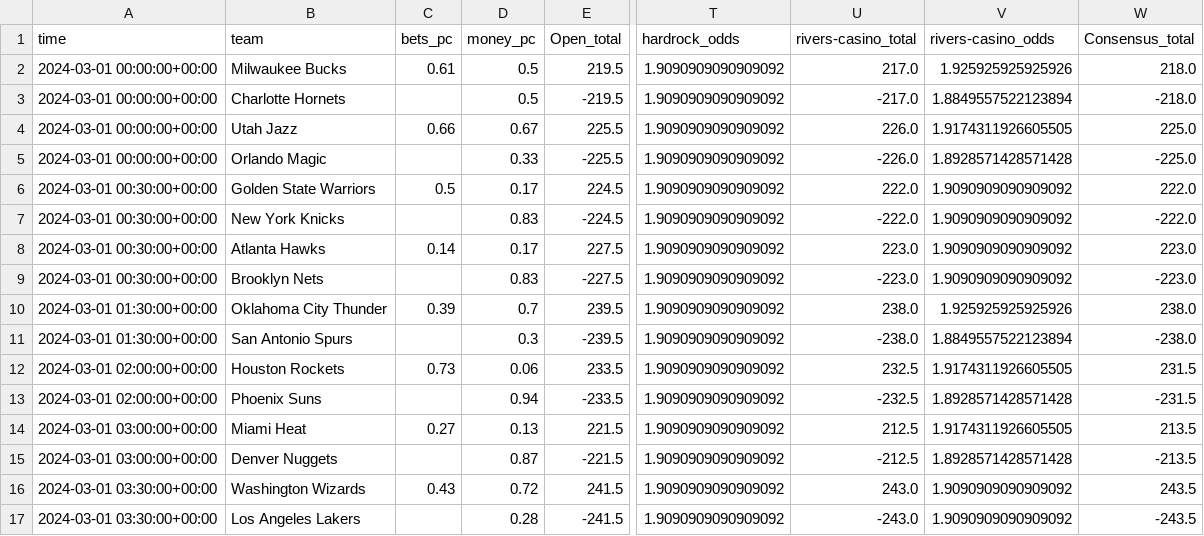
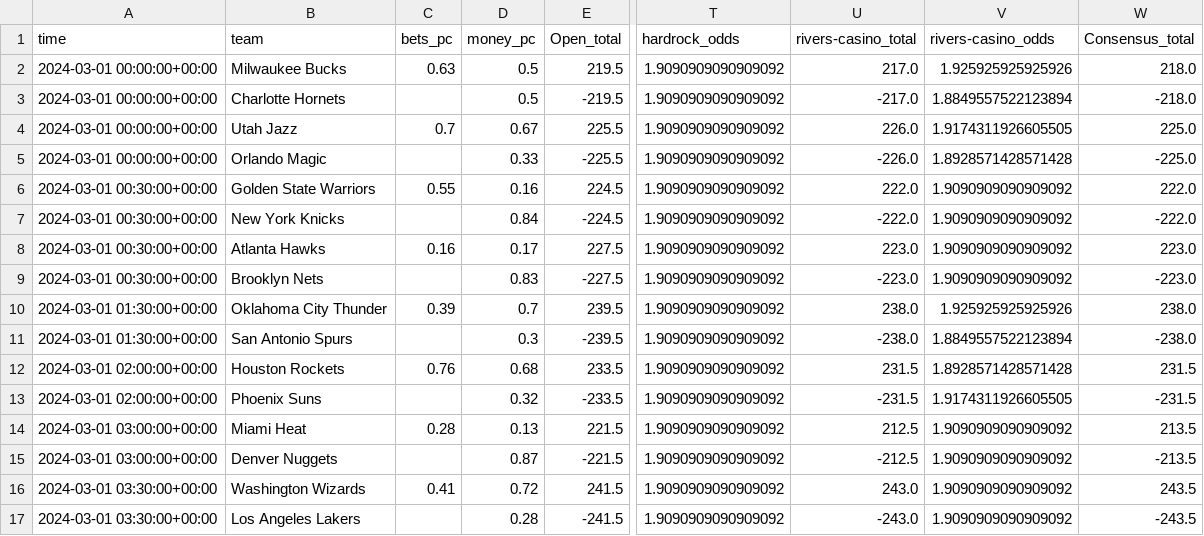
Before and after one commit to Donalcon/reverse_line_movement, a CSV file: nba_total_df.csv, drawn as a sheet; only a part is shown, gaps mark what is left out; the diff names each change by its address in the sheet, - before the commit and + after, or states it on an @@ line.

```diff
--- a/nba_total_df.csv
+++ b/nba_total_df.csv
-C2 (bets_pc): 0.61
+C2 (bets_pc): 0.63
-C4 (bets_pc): 0.66
+C4 (bets_pc): 0.7
-C6 (bets_pc): 0.5
+C6 (bets_pc): 0.55
-D6 (money_pc): 0.17
+D6 (money_pc): 0.16
-D7 (money_pc): 0.83
+D7 (money_pc): 0.84
-C8 (bets_pc): 0.14
+C8 (bets_pc): 0.16
-C12 (bets_pc): 0.73
+C12 (bets_pc): 0.76
-D12 (money_pc): 0.06
+D12 (money_pc): 0.68
-U12 (rivers-casino_total): 232.5
+U12 (rivers-casino_total): 231.5
-V12 (rivers-casino_odds): 1.9174311926605505
+V12 (rivers-casino_odds): 1.8928571428571428
-D13 (money_pc): 0.94
+D13 (money_pc): 0.32
-U13 (rivers-casino_total): -232.5
+U13 (rivers-casino_total): -231.5
-V13 (rivers-casino_odds): 1.8928571428571428
+V13 (rivers-casino_odds): 1.9174311926605505
-C14 (bets_pc): 0.27
+C14 (bets_pc): 0.28
-V14 (rivers-casino_odds): 1.9174311926605505
+V14 (rivers-casino_odds): 1.9090909090909092
-V15 (rivers-casino_odds): 1.8928571428571428
+V15 (rivers-casino_odds): 1.9090909090909092
-C16 (bets_pc): 0.43
+C16 (bets_pc): 0.41
```
Also changed, not shown: nba_spread_df.csv.
